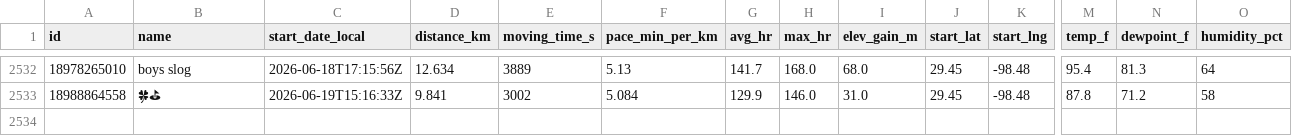
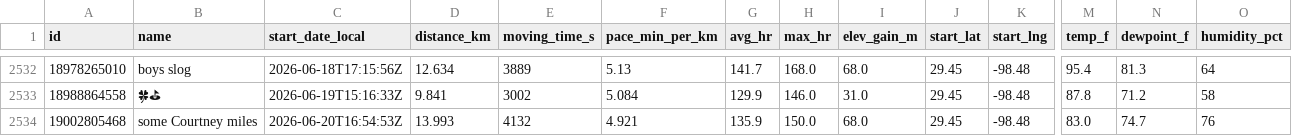
Before and after one commit to sunsetexplore/fitness-dashboard, a CSV file: runs.csv, drawn as a sheet; only a part is shown, gaps mark what is left out; rows hold the shown columns only; the diff names each change by its address in the sheet, - before the commit and + after, or states it on an @@ line.

```diff
--- a/runs.csv
+++ b/runs.csv
+row 2534: 19002805468 | some Courtney miles | 2026-06-20T16:54:53Z | 13.993 | 4132 | 4.921 | 135.9 | 150.0 | 68.0 | 29.45 | -98.48 | 83.0 | 74.7 | 76
```
Also changed, not shown: 1 other file.
